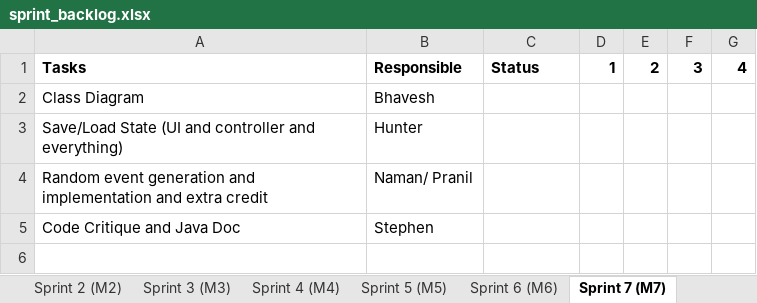
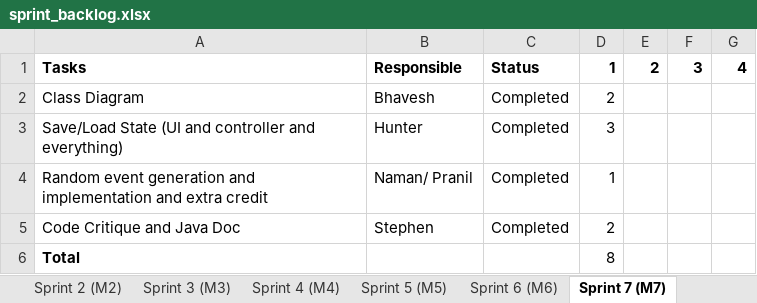
Before and after one commit to hrosenblume/SpaceTraders2340, an Excel workbook: admin/sprint_backlog.xlsx, sheet Sprint 7 (M7), drawn as a sheet; values as stored, in another font and other column widths than the file's, no borders; the diff names each change by its address in the sheet, - before the commit and + after, or states it on an @@ line.

Commit message:
Updated sprint backlog to current status

```diff
--- a/admin/sprint_backlog.xlsx (sheet Sprint 7 (M7))
+++ b/admin/sprint_backlog.xlsx (sheet Sprint 7 (M7))
-C2:C5: (empty)
+C2:C5: Completed
-D2: (empty)
+D2: 2
-D3: (empty)
+D3: 3
-D4: (empty)
+D4: 1
-D5: (empty)
+D5: 2
+row 6: Total |  |  | 8
```
Also changed, not shown: sheet Spring 9 (M9), sheet Sprint 8 (M8), sheet Sprint 10 (M10), sheet Sprint 2 (M2), sheet Sprint 5 (M5), sheet Sprint 3 (M3), 2 more sheets, other sheet tabs.
